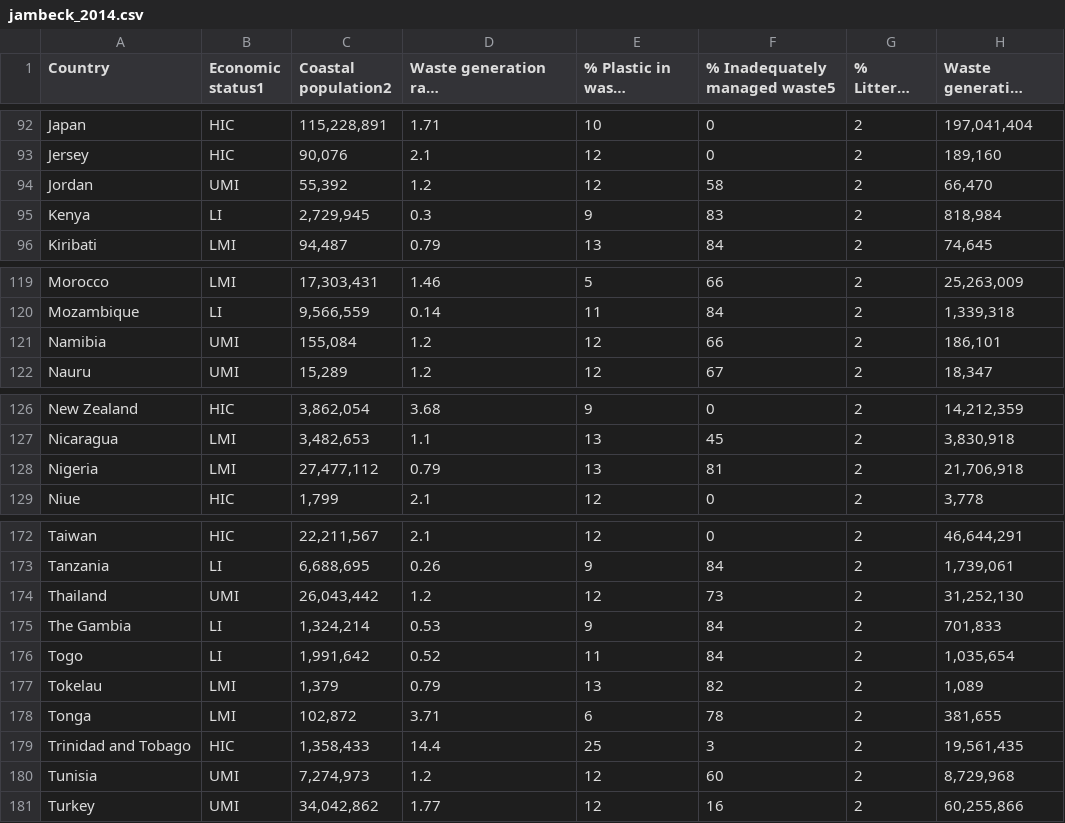
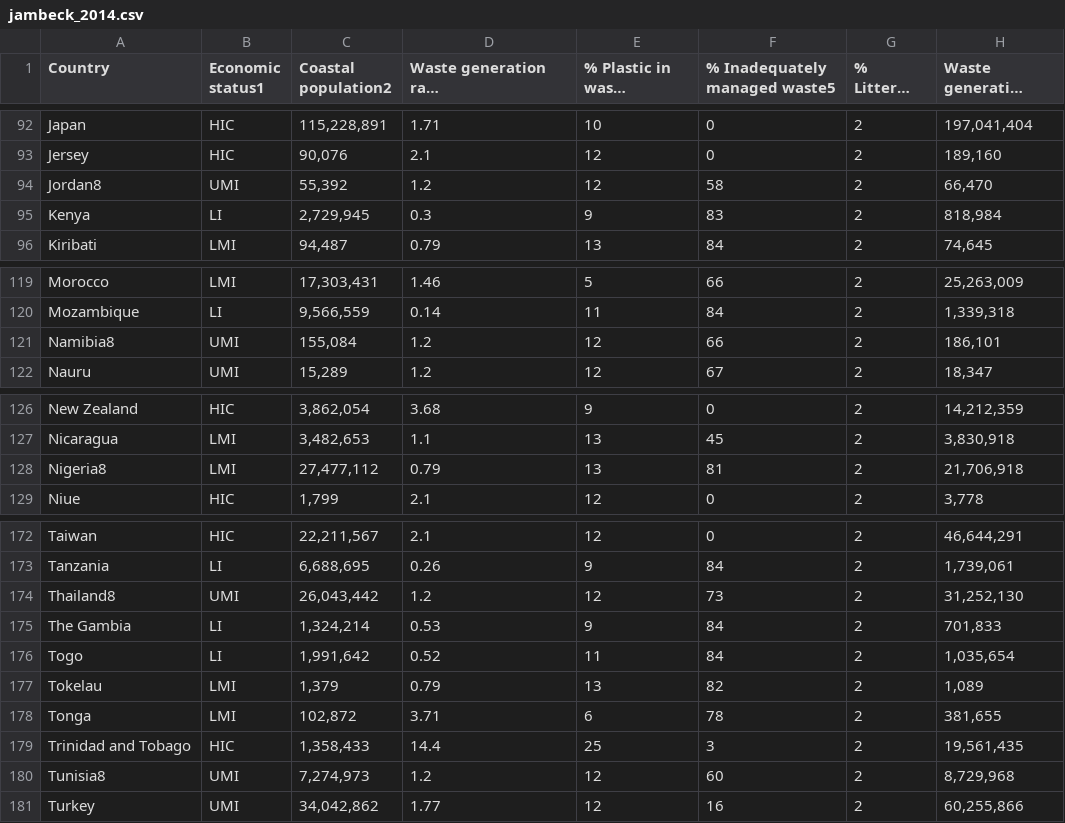
Before and after one commit to SamanthasCodes/flowtracks, a CSV file: public/jambeck_2014.csv, drawn as a sheet; only a part is shown, gaps mark what is left out; long unchanged cells end in …; the diff covers the shown part only; the diff names each change by its address in the sheet, - before the commit and + after, or states it on an @@ line.

```diff
--- a/public/jambeck_2014.csv
+++ b/public/jambeck_2014.csv
-A94 (Country): Jordan
+A94 (Country): Jordan8
-A121 (Country): Namibia
+A121 (Country): Namibia8
-A128 (Country): Nigeria
+A128 (Country): Nigeria8
-A174 (Country): Thailand
+A174 (Country): Thailand8
-A180 (Country): Tunisia
+A180 (Country): Tunisia8
```
Also changed, not shown: 14 edited cells elsewhere in this file, 7 other files.
